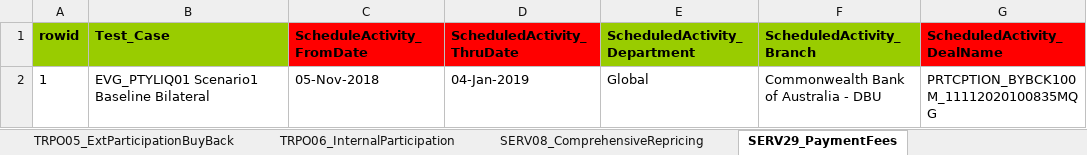
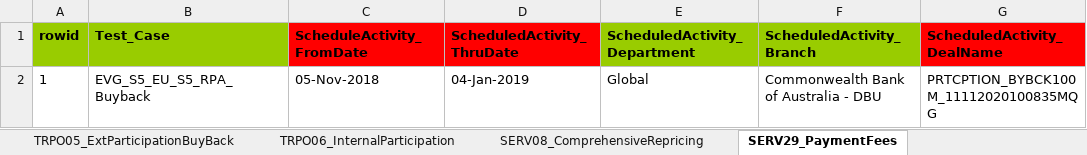
Before and after one commit to shirleenhong/automation-loan-application-cba, an Excel workbook: DataSet/LoanIQ_DataSet/EU_Entity/EVG_S5_EU_S5_RPA_Buyback.xlsx, sheet SERV29_PaymentFees, drawn as a sheet; only a part is shown; values as stored, in another font and other column widths than the file's, no borders; the diff names each change by its address in the sheet, - before the commit and + after, or states it on an @@ line.

```diff
--- a/DataSet/LoanIQ_DataSet/EU_Entity/EVG_S5_EU_S5_RPA_Buyback.xlsx (sheet SERV29_PaymentFees)
+++ b/DataSet/LoanIQ_DataSet/EU_Entity/EVG_S5_EU_S5_RPA_Buyback.xlsx (sheet SERV29_PaymentFees)
-B2 (Test_Case): EVG_PTYLIQ01 Scenario1 Baseline Bilateral
+B2 (Test_Case): EVG_S5_EU_S5_RPA_Buyback
```
Also changed, not shown: sheet Users_Fields, DataSet/LoanIQ_DataSet/EU_Entity/EVG_S4_EU_NonRPA_Branch.xlsx, 4 other files.
